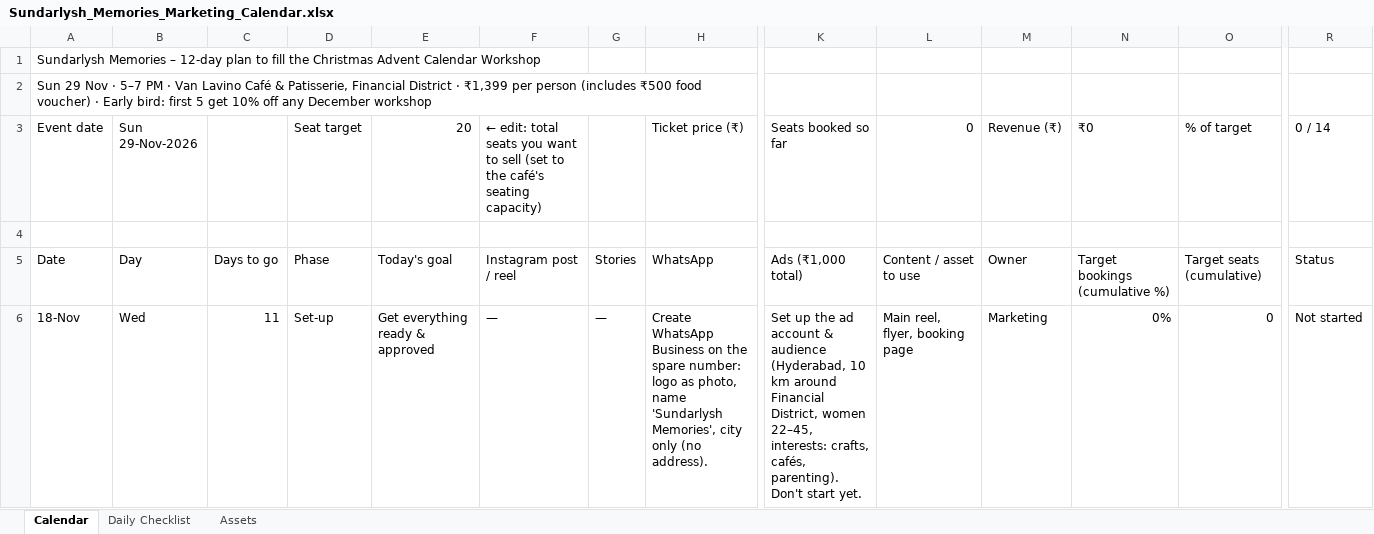
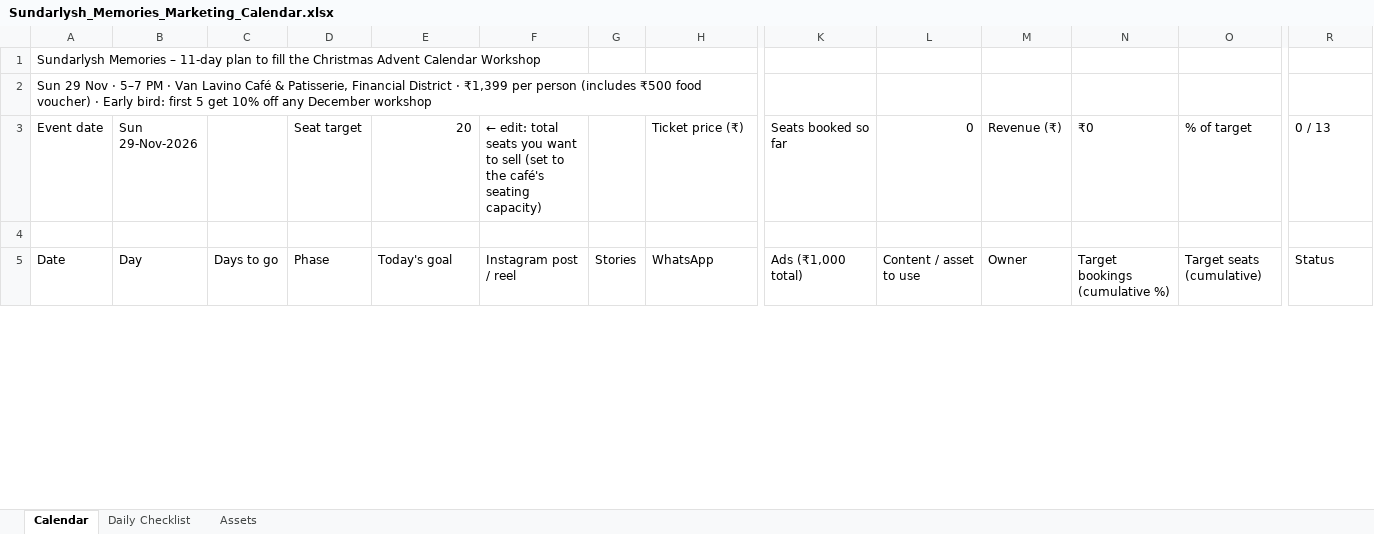
Before and after one commit to harishsadula333-hue/Claude-Public-, an Excel workbook: sundarlysh-marketing-kit/Sundarlysh_Memories_Marketing_Calendar.xlsx, sheet Calendar, drawn as a sheet; only a part is shown, gaps mark what is left out; values as stored, in another font and other column widths than the file's, no cell formats; conditional formats not drawn; rows hold the shown columns only; the diff covers the shown part only; the diff names each change by its address in the sheet, - before the commit and + after, or states it on an @@ line.

```diff
--- a/sundarlysh-marketing-kit/Sundarlysh_Memories_Marketing_Calendar.xlsx (sheet Calendar)
+++ b/sundarlysh-marketing-kit/Sundarlysh_Memories_Marketing_Calendar.xlsx (sheet Calendar)
-A1 (Event date): …Memories – 12-day plan to…
+A1 (Event date): …Memories – 11-day plan to…
-R3: 0 / 14
+R3: 0 / 13
-row 6: 18-Nov | Wed | 11 | Set-up | Get everything ready & approved | — | — | Create WhatsApp Business on the spare number: logo as photo, name 'Sundarlysh Memories', city only (no address). | Set up the ad account & audience (Hyderabad, 10 km around Financial District, women 22–45, interests: crafts, cafés, parenting). Don't start yet. | Main reel, flyer, booking page | Marketing | 0% | 0 | Not started
```
Also changed, not shown: 9 edited cells elsewhere in this sheet, cell formats, formulas that keep their value, 1 other file.
